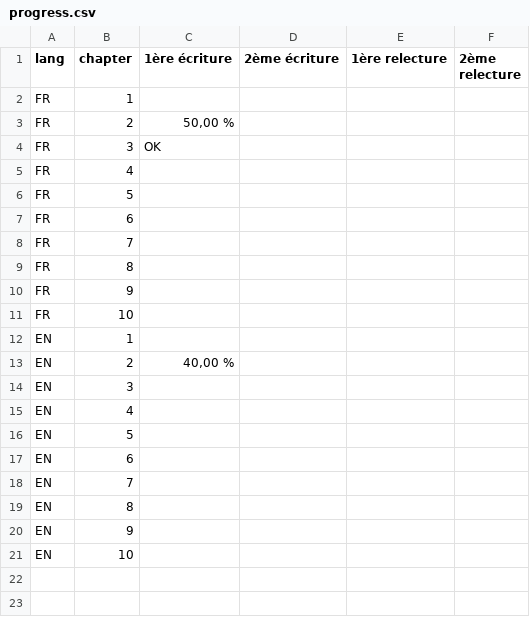
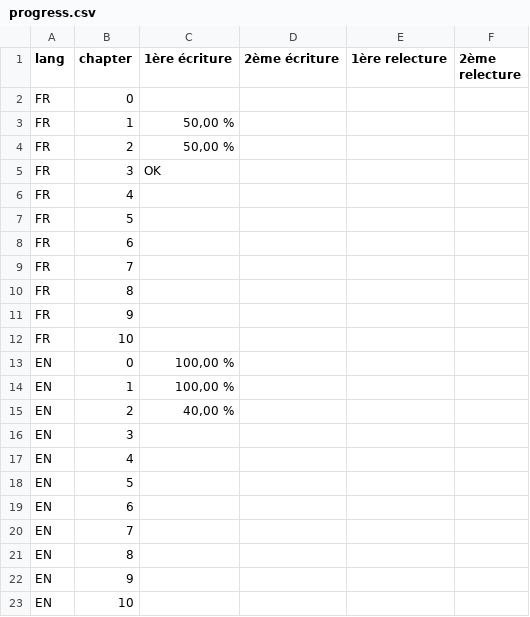
Before and after one commit to renawatson68/api-development_on_rails, a CSV file: progress.csv, drawn as a sheet.

```diff
--- a/progress.csv
+++ b/progress.csv
@@ -1,3 +1,4 @@
 lang	chapter	1ère écriture	2ème écriture	1ère relecture	2ème relecture
-FR	1				
+FR	0				
+FR	1	50,00 %			
 FR	2	50,00 %			
@@ -11,3 +12,4 @@ FR	9
 FR	10				
-EN	1				
+EN	0	100,00 %			
+EN	1	100,00 %			
 EN	2	40,00 %			
```
Also changed, not shown: 3 other files.
